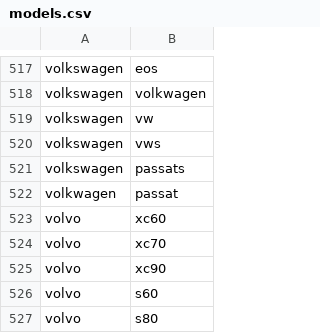
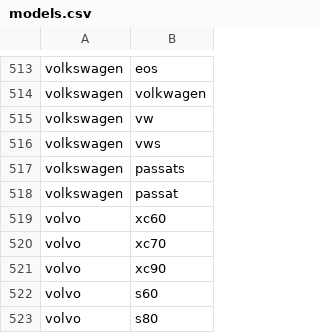
Before and after one commit to abhi-vik/ugc-analytics, a CSV file: assignments/first/models.csv, drawn as a sheet; only a part is shown, gaps mark what is left out; the diff covers the shown part only.

```diff
--- a/assignments/first/models.csv
+++ b/assignments/first/models.csv
@@ -521,3 +517,3 @@ volkswagen,vws
 volkswagen,passats
-volkwagen,passat
+volkswagen,passat
 volvo,xc60
```
Also changed, not shown: 2 added rows, 6 removed rows and 3 edited cells elsewhere in this file, 1 other file.
